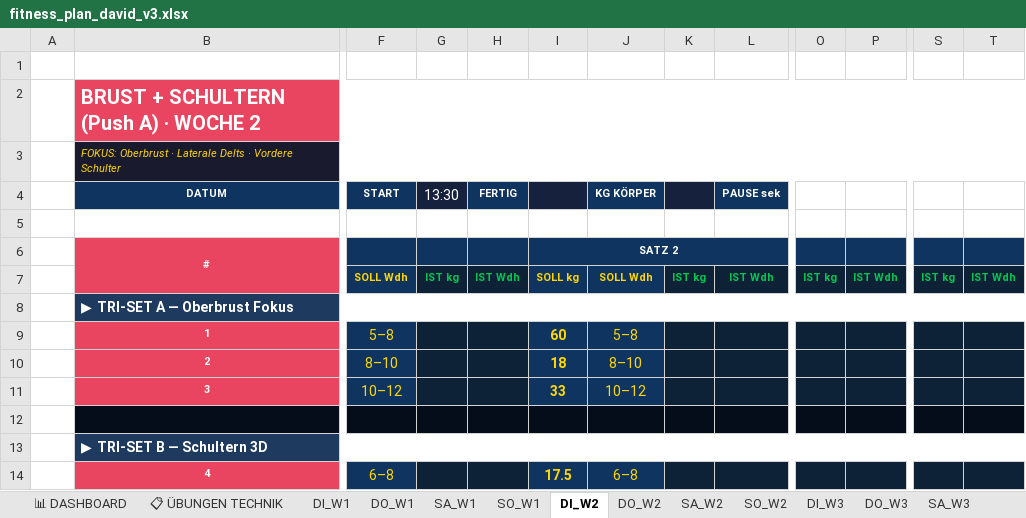
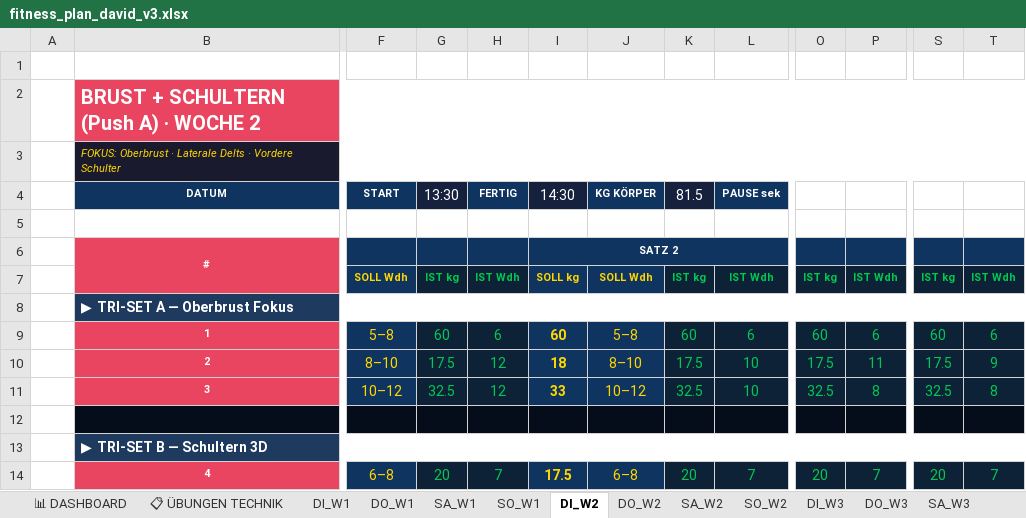
Before and after one commit to bohlerdavid/web, an Excel workbook: fitness_plan_david_v3.xlsx, sheet DI_W2, drawn as a sheet; only a part is shown, gaps mark what is left out; values as stored, in another font and other column widths than the file's, no borders; the diff covers the shown part only; the diff names each change by its address in the sheet, - before the commit and + after, or states it on an @@ line.

```diff
--- a/fitness_plan_david_v3.xlsx (sheet DI_W2)
+++ b/fitness_plan_david_v3.xlsx (sheet DI_W2)
-I4: (empty)
+I4: 14:30
-K4: (empty)
+K4: 81.5
-G9: (empty)
+G9: 60
-H9: (empty)
+H9: 6
-K9: (empty)
+K9: 60
-L9: (empty)
+L9: 6
-O9: (empty)
+O9: 60
-P9: (empty)
+P9: 6
-S9: (empty)
+S9: 60
-T9: (empty)
+T9: 6
-G10: (empty)
+G10: 17.5
-H10:H11: (empty)
+H10:H11: 12
-K10: (empty)
+K10: 17.5
-L10:L11: (empty)
+L10:L11: 10
-O10: (empty)
+O10: 17.5
-P10: (empty)
+P10: 11
-S10: (empty)
+S10: 17.5
-T10: (empty)
+T10: 9
-G11: (empty)
+G11: 32.5
-K11: (empty)
+K11: 32.5
-O11: (empty)
+O11: 32.5
-P11: (empty)
+P11: 8
-S11: (empty)
+S11: 32.5
-T11: (empty)
+T11: 8
-G14: (empty)
+G14: 20
-H14: (empty)
+H14: 7
-K14: (empty)
+K14: 20
-L14: (empty)
+L14: 7
-O14: (empty)
+O14: 20
-P14: (empty)
+P14: 7
-S14: (empty)
+S14: 20
-T14: (empty)
+T14: 7
```
Also changed, not shown: 22 edited cells elsewhere in this sheet, sheet SA_W2, sheet SO_W2, sheet DO_W2, sheet 📊 DASHBOARD, sheet SO_W3, sheet DO_W3, 1 more sheet.
